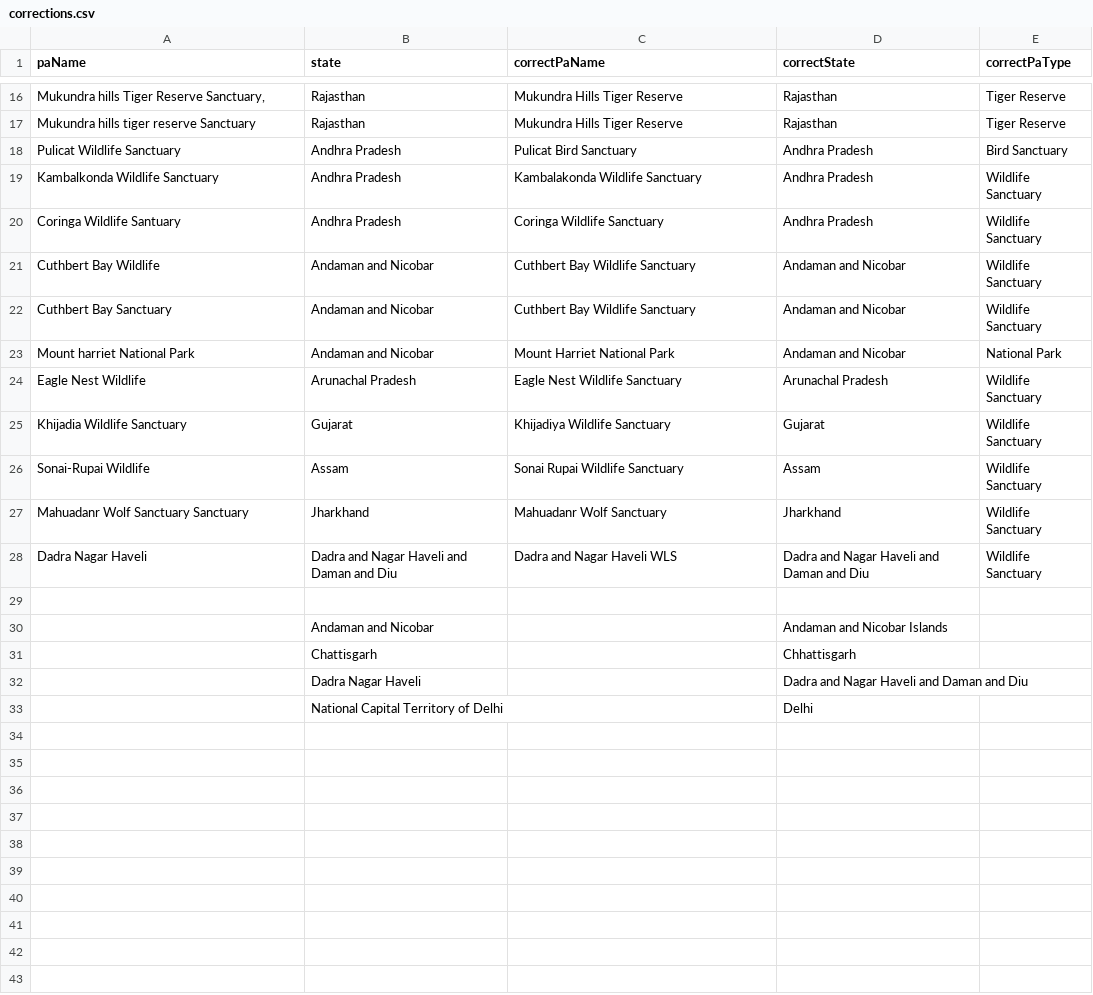
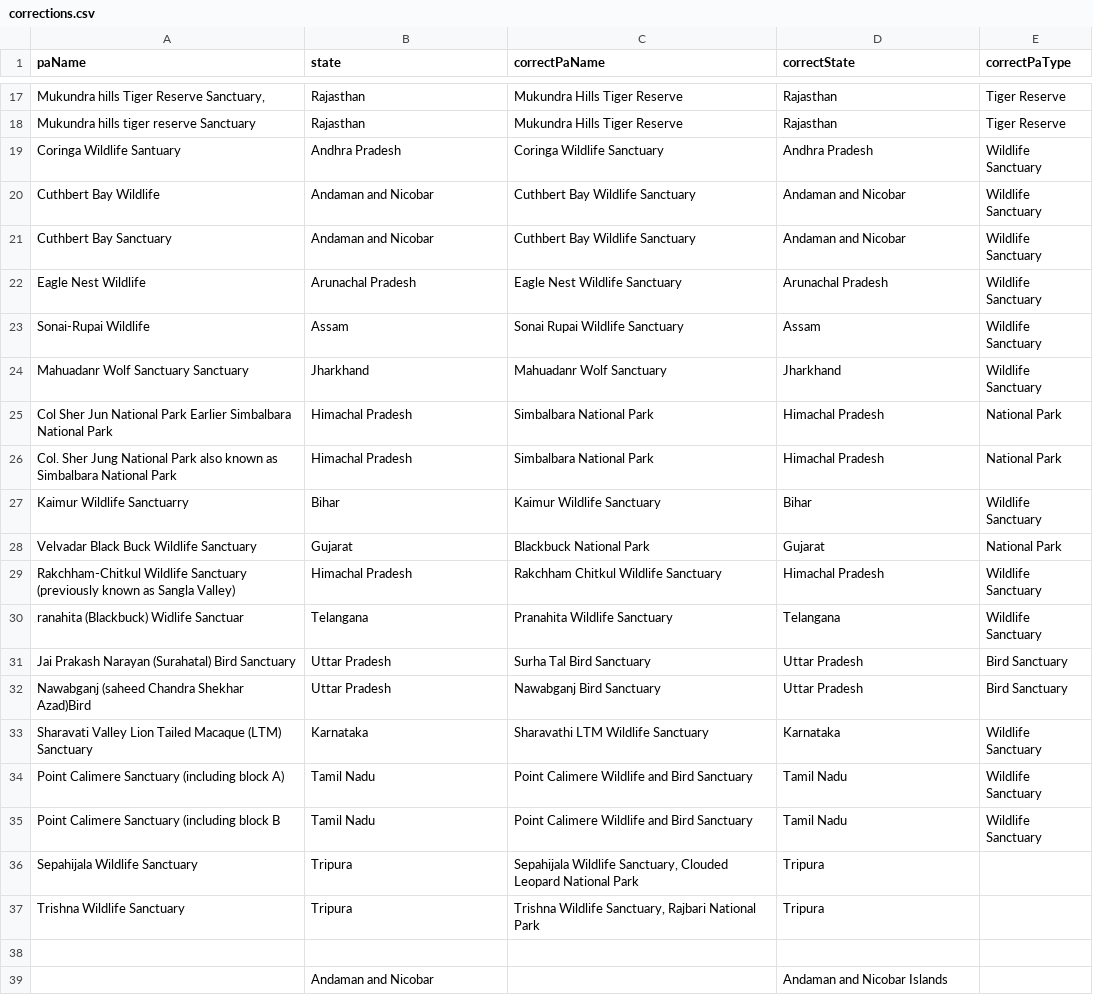
Before and after one commit to publicmap/india-esz-dashboard, a CSV file: data/corrections.csv, drawn as a sheet; only a part is shown, gaps mark what is left out; the shorter side is filled out with more unchanged rows; removed rows and columns are numbered as before the commit, all else as after; the diff covers the shown part only; the diff names each change by its address in the sheet, - before the commit and + after, or states it on an @@ line.

Commit message:
add osm data

```diff
--- a/data/corrections.csv
+++ b/data/corrections.csv
-row 18: Pulicat Wildlife Sanctuary | Andhra Pradesh | Pulicat Bird Sanctuary | Andhra Pradesh | Bird Sanctuary
-row 19: Kambalkonda Wildlife Sanctuary | Andhra Pradesh | Kambalakonda Wildlife Sanctuary | Andhra Pradesh | Wildlife Sanctuary
-row 23: Mount harriet National Park | Andaman and Nicobar | Mount Harriet National Park | Andaman and Nicobar | National Park
-row 25: Khijadia Wildlife Sanctuary | Gujarat | Khijadiya Wildlife Sanctuary | Gujarat | Wildlife Sanctuary
-row 28: Dadra Nagar Haveli | Dadra and Nagar Haveli and Daman and Diu | Dadra and Nagar Haveli WLS | Dadra and Nagar Haveli and Daman and Diu | Wildlife Sanctuary
+row 25: Col Sher Jun National Park Earlier Simbalbara National Park | Himachal Pradesh | Simbalbara National Park | Himachal Pradesh | National Park
+row 26: Col. Sher Jung National Park also known as Simbalbara National Park | Himachal Pradesh | Simbalbara National Park | Himachal Pradesh | National Park
+row 27: Kaimur Wildlife Sanctuarry | Bihar | Kaimur Wildlife Sanctuary | Bihar | Wildlife Sanctuary
+row 28: Velvadar Black Buck Wildlife Sanctuary | Gujarat | Blackbuck National Park | Gujarat | National Park
+row 29: Rakchham-Chitkul Wildlife Sanctuary (previously known as Sangla Valley) | Himachal Pradesh | Rakchham Chitkul Wildlife Sanctuary | Himachal Pradesh | Wildlife Sanctuary
+row 30: ranahita (Blackbuck) Widlife Sanctuar | Telangana | Pranahita Wildlife Sanctuary | Telangana | Wildlife Sanctuary
+row 31: Jai Prakash Narayan (Surahatal) Bird Sanctuary | Uttar Pradesh | Surha Tal Bird Sanctuary | Uttar Pradesh | Bird Sanctuary
+row 32: Nawabganj (saheed Chandra Shekhar Azad)Bird | Uttar Pradesh | Nawabganj Bird Sanctuary | Uttar Pradesh | Bird Sanctuary
+row 33: Sharavati Valley Lion Tailed Macaque (LTM) Sanctuary | Karnataka | Sharavathi LTM Wildlife Sanctuary | Karnataka | Wildlife Sanctuary
+row 34: Point Calimere Sanctuary (including block A) | Tamil Nadu | Point Calimere Wildlife and Bird Sanctuary | Tamil Nadu | Wildlife Sanctuary
+row 35: Point Calimere Sanctuary (including block B | Tamil Nadu | Point Calimere Wildlife and Bird Sanctuary | Tamil Nadu | Wildlife Sanctuary
+row 36: Sepahijala Wildlife Sanctuary | Tripura | Sepahijala Wildlife Sanctuary, Clouded Leopard National Park | Tripura
+row 37: Trishna Wildlife Sanctuary | Tripura | Trishna Wildlife Sanctuary, Rajbari National Park | Tripura
```
Also changed, not shown: 1 added row and 3 edited cells elsewhere in this file, 55 other files.
